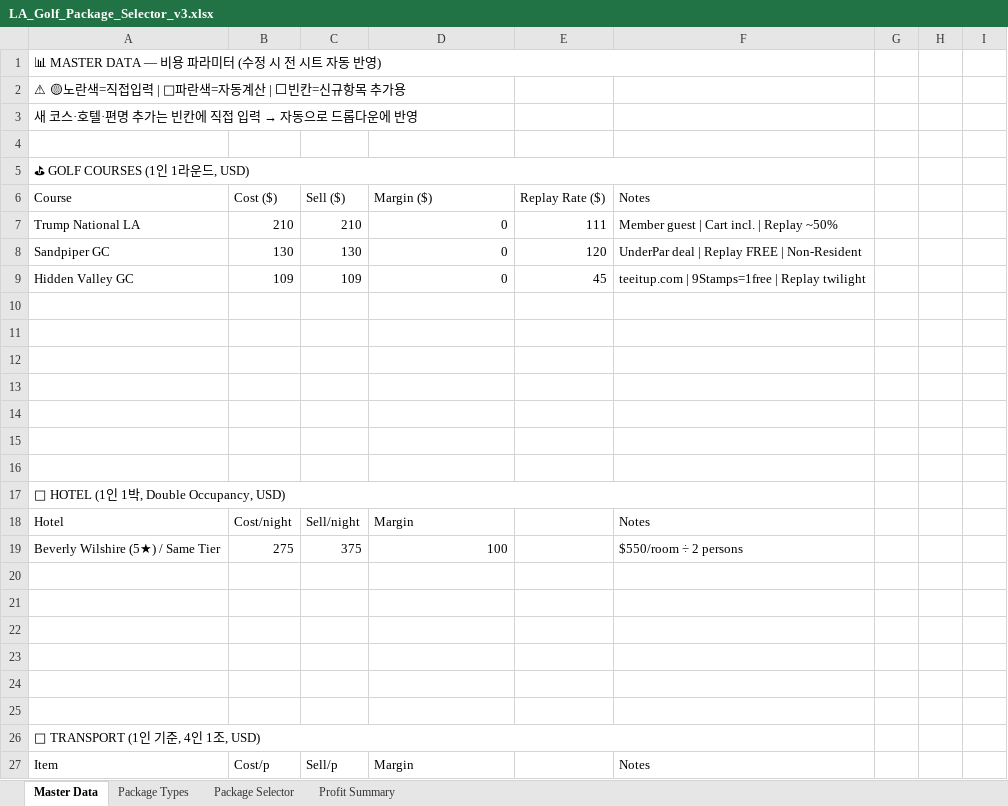
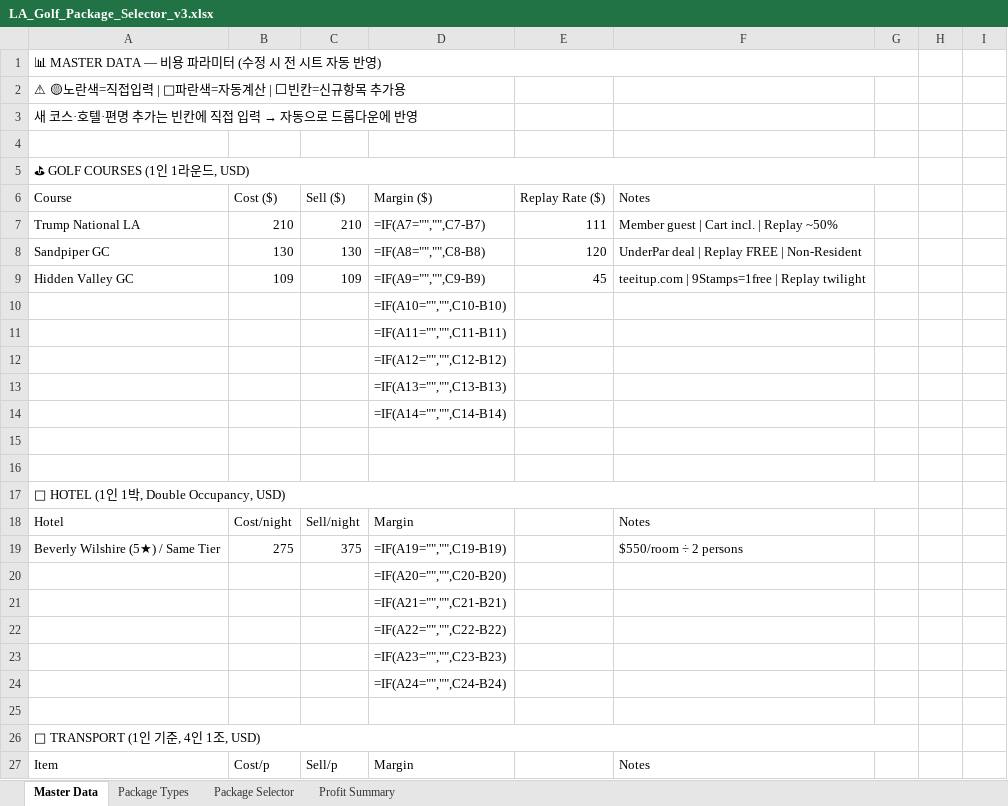
Before and after one commit to heesung2lee/resonateclub.github.io, an Excel workbook: files/LA_Golf_Package_Selector_v3.xlsx, sheet Master Data, drawn as a sheet; only a part is shown; values as stored, in another font and other column widths than the file's, no cell formats; formulas without a stored value are shown as written; removed rows and columns are numbered as before the commit, all else as after; the diff covers the shown part only; the diff names each change by its address in the sheet, - before the commit and + after, or states it on an @@ line.

```diff
--- a/files/LA_Golf_Package_Selector_v3.xlsx (sheet Master Data)
+++ b/files/LA_Golf_Package_Selector_v3.xlsx (sheet Master Data)
-A1:F1 merged
+A1:G1 merged
-A5:F5 merged
+A5:G5 merged
-D7 (Margin ($)): 0
+D7 (Margin ($)): =IF(A7="","",C7-B7)
-D8 (Margin ($)): 0
+D8 (Margin ($)): =IF(A8="","",C8-B8)
-D9 (Margin ($)): 0
+D9 (Margin ($)): =IF(A9="","",C9-B9)
-D10 (Margin ($)): (empty)
+D10 (Margin ($)): =IF(A10="","",C10-B10)
-D11 (Margin ($)): (empty)
+D11 (Margin ($)): =IF(A11="","",C11-B11)
-D12 (Margin ($)): (empty)
+D12 (Margin ($)): =IF(A12="","",C12-B12)
-D13 (Margin ($)): (empty)
+D13 (Margin ($)): =IF(A13="","",C13-B13)
-D14 (Margin ($)): (empty)
+D14 (Margin ($)): =IF(A14="","",C14-B14)
-A17:F17 merged
+A17:G17 merged
-D19 (Margin ($)): 100
+D19 (Margin ($)): =IF(A19="","",C19-B19)
-D20 (Margin ($)): (empty)
+D20 (Margin ($)): =IF(A20="","",C20-B20)
-D21 (Margin ($)): (empty)
+D21 (Margin ($)): =IF(A21="","",C21-B21)
-D22 (Margin ($)): (empty)
+D22 (Margin ($)): =IF(A22="","",C22-B22)
-D23 (Margin ($)): (empty)
+D23 (Margin ($)): =IF(A23="","",C23-B23)
-D24 (Margin ($)): (empty)
+D24 (Margin ($)): =IF(A24="","",C24-B24)
-A26:F26 merged
+A26:G26 merged
```
Also changed, not shown: 17 added rows, 52 edited cells and merged cells elsewhere in this sheet, sheet Package Selector, sheet Profit Summary, sheet Package Types, cell formats, formulas that keep their value.
